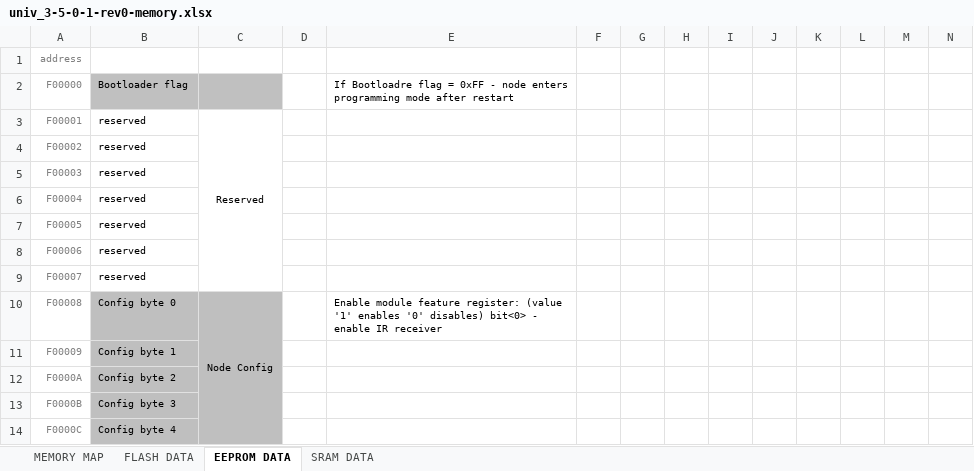
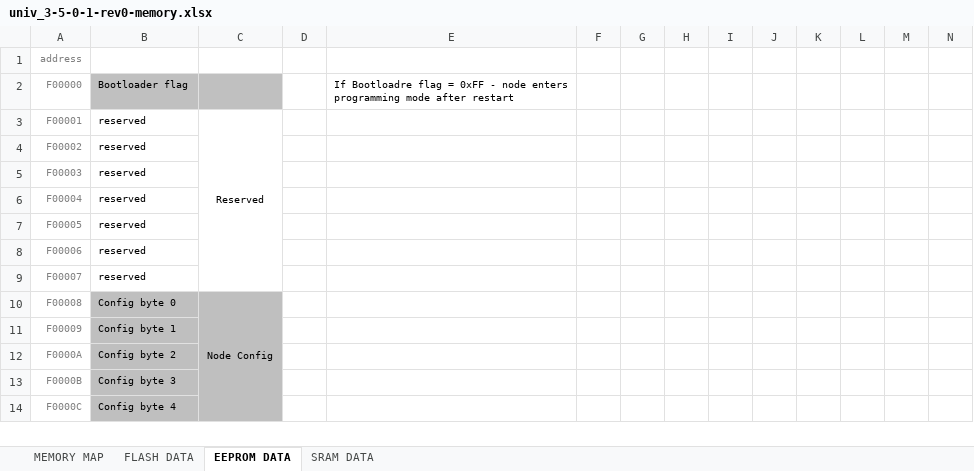
Before and after one commit to hapcan/UNIV_3.5.0.x, an Excel workbook: Firmware_UNIV_3.5.0.1/rev0/univ_3-5-0-1-rev0-memory.xlsx, sheet EEPROM DATA, drawn as a sheet; only a part is shown; values as stored, in another font and other column widths than the file's, no borders; the diff names each change by its address in the sheet, - before the commit and + after, or states it on an @@ line.

Commit message:
firmware revision 0

```diff
--- a/Firmware_UNIV_3.5.0.1/rev0/univ_3-5-0-1-rev0-memory.xlsx (sheet EEPROM DATA)
+++ b/Firmware_UNIV_3.5.0.1/rev0/univ_3-5-0-1-rev0-memory.xlsx (sheet EEPROM DATA)
-E10: Enable module feature register: (value '1' enables '0' disables) bit<0> - enable IR receiver
+E10: (empty)
```
Also changed, not shown: 3 other files.
